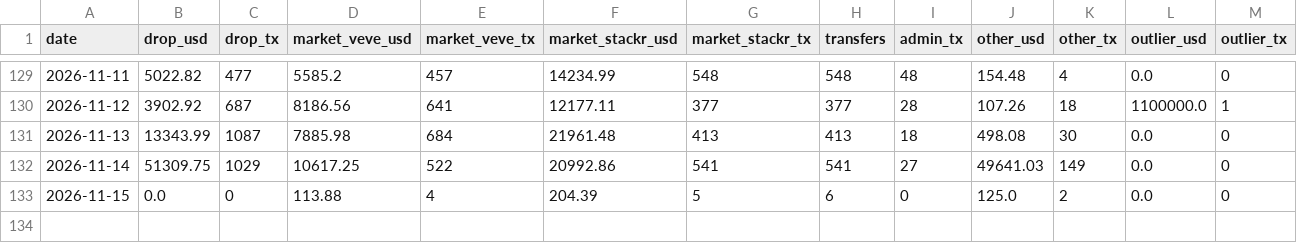
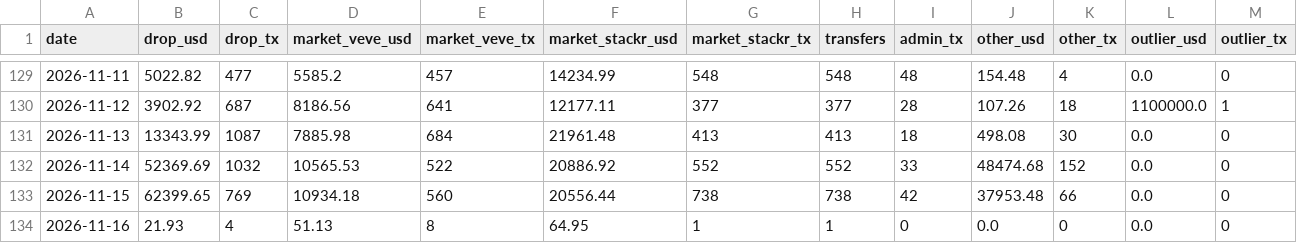
Before and after one commit to Leonessa2/scrapeur-veve, a CSV file: data/veve_tx_daily.csv, drawn as a sheet; only a part is shown, gaps mark what is left out.

```diff
--- a/data/veve_tx_daily.csv
+++ b/data/veve_tx_daily.csv
@@ -131,3 +131,4 @@ date,drop_usd,drop_tx,market_veve_usd,market_veve_tx,market_stackr_usd,market_st
 2026-11-13,13343.99,1087,7885.98,684,21961.48,413,413,18,498.08,30,0.0,0
-2026-11-14,51309.75,1029,10617.25,522,20992.86,541,541,27,49641.03,149,0.0,0
-2026-11-15,0.0,0,113.88,4,204.39,5,6,0,125.0,2,0.0,0
+2026-11-14,52369.69,1032,10565.53,522,20886.92,552,552,33,48474.68,152,0.0,0
+2026-11-15,62399.65,769,10934.18,560,20556.44,738,738,42,37953.48,66,0.0,0
+2026-11-16,21.93,4,51.13,8,64.95,1,1,0,0.0,0,0.0,0
```
